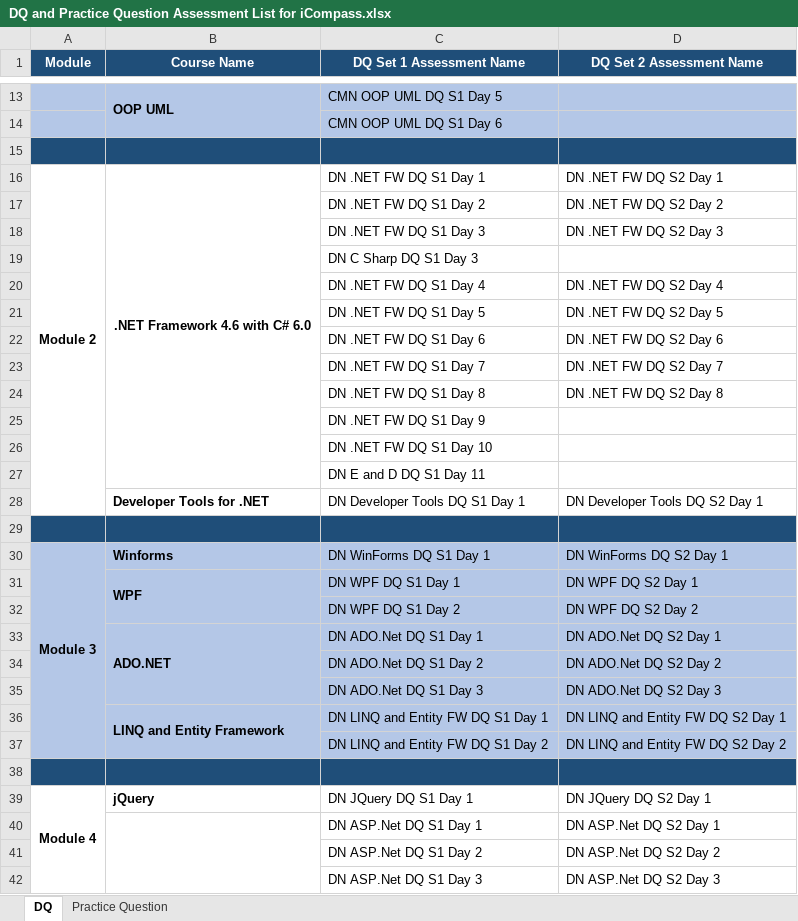
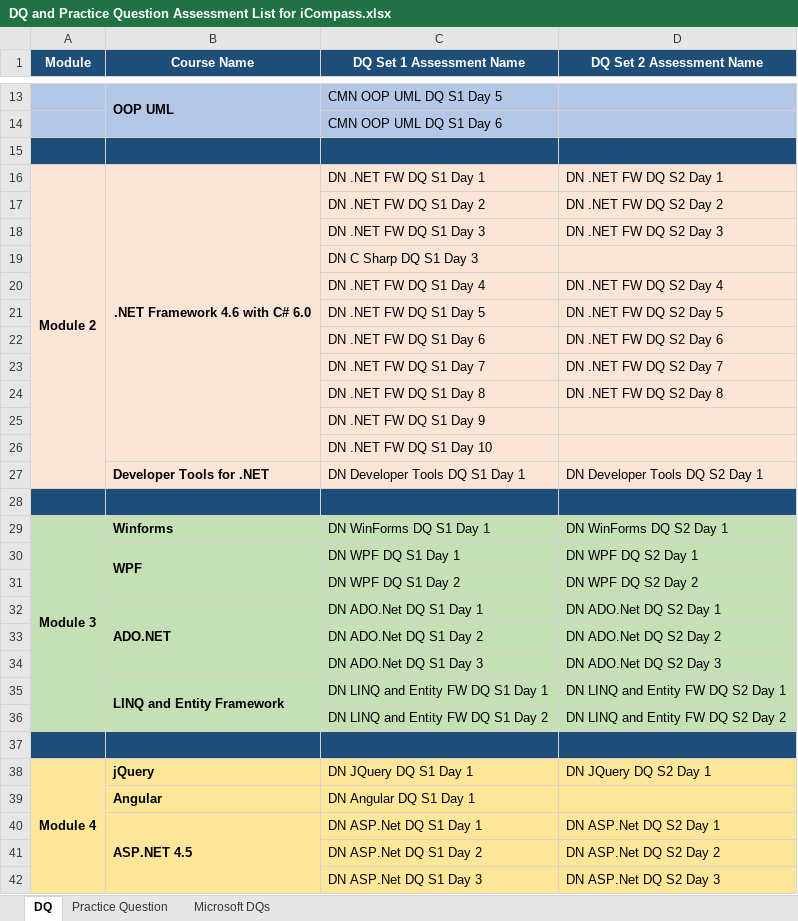
Before and after one commit to ksrk005/Others, an Excel workbook: DQ and Practice Question Assessment List for iCompass.xlsx, sheet DQ, drawn as a sheet; only a part is shown, gaps mark what is left out; values as stored, in another font and other column widths than the file's, no borders; removed rows and columns are numbered as before the commit, all else as after; the diff covers the shown part only; the diff names each change by its address in the sheet, - before the commit and + after, or states it on an @@ line.

Commit message:
Add files via upload

```diff
--- a/DQ and Practice Question Assessment List for iCompass.xlsx (sheet DQ)
+++ b/DQ and Practice Question Assessment List for iCompass.xlsx (sheet DQ)
+sheet tab: Microsoft DQs
-A16:D26 fill: none
+A16:D26 fill: #FBE5D6
-row 27:  |  | DN E and D DQ S1 Day 11
-A27:D27 fill: none
+A27:D27 fill: #FBE5D6
-A29:D36 fill: #B4C7E7
+A29:D36 fill: #C5E0B4
-A38:D38 fill: none
+A38:D38 fill: #FFE699
+row 39:  | Angular | DN Angular DQ S1 Day 1
-A40:D42 fill: none
+A40:D42 fill: #FFE699
-B40 (Course Name): (empty)
+B40 (Course Name): ASP.NET 4.5
```
Also changed, not shown: 1 added row, 1 moved row and cell formats elsewhere in this sheet, sheet Practice Question.
